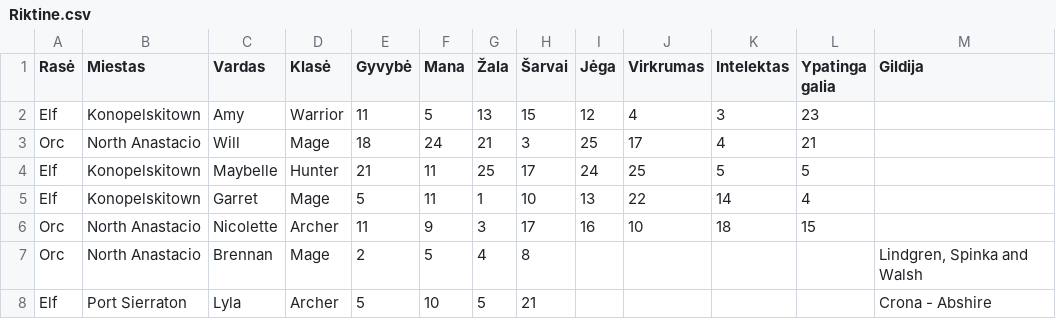
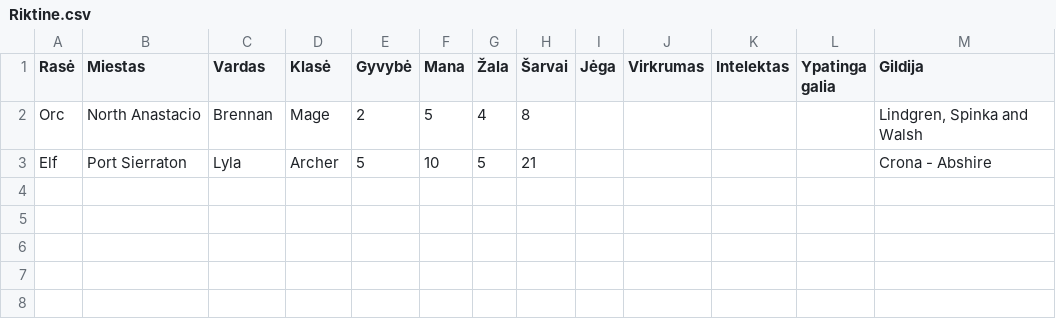
Before and after one commit to RokasPuzonas/OOP-Labs-2, a CSV file: L4/LD_24/App_Data/Riktine.csv, drawn as a sheet; the diff names each change by its address in the sheet, - before the commit and + after, or states it on an @@ line.

```diff
--- a/L4/LD_24/App_Data/Riktine.csv
+++ b/L4/LD_24/App_Data/Riktine.csv
-row 2: Elf | Konopelskitown | Amy | Warrior | 11 | 5 | 13 | 15 | 12 | 4 | 3 | 23
-row 3: Orc | North Anastacio | Will | Mage | 18 | 24 | 21 | 3 | 25 | 17 | 4 | 21
-row 4: Elf | Konopelskitown | Maybelle | Hunter | 21 | 11 | 25 | 17 | 24 | 25 | 5 | 5
-row 5: Elf | Konopelskitown | Garret | Mage | 5 | 11 | 1 | 10 | 13 | 22 | 14 | 4
-row 6: Orc | North Anastacio | Nicolette | Archer | 11 | 9 | 3 | 17 | 16 | 10 | 18 | 15
```
Also changed, not shown: 10 other files.
